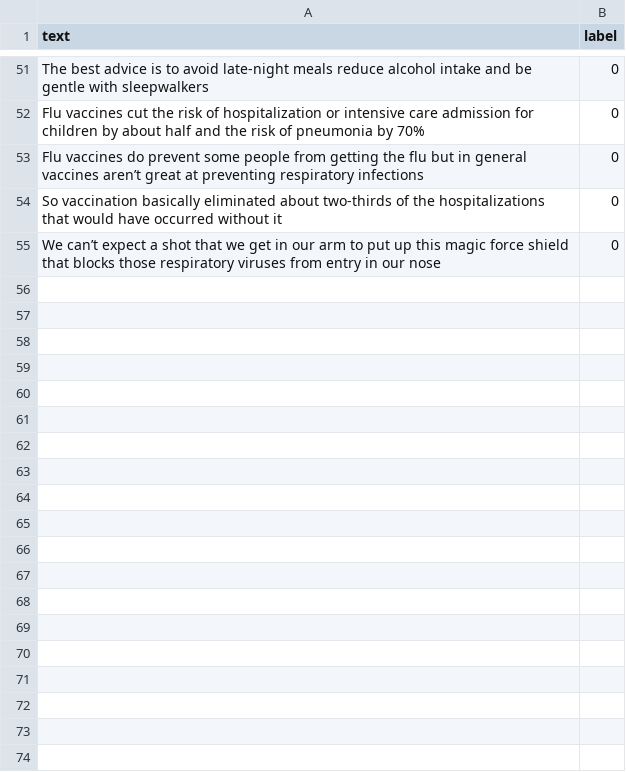
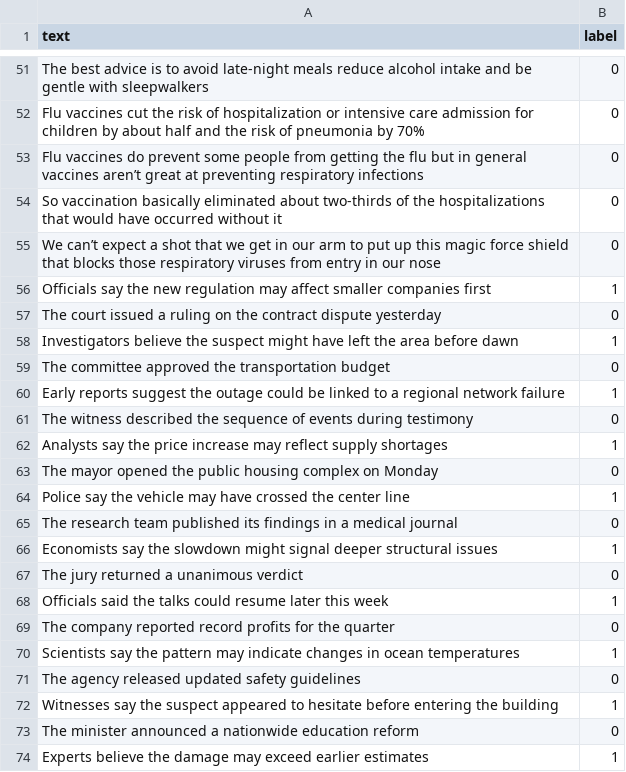
Before and after one commit to Pakiza07/pragmatics-aware-statement-analyzer, a CSV file: data/hedging_dataset_v0.1.csv, drawn as a sheet; only a part is shown, gaps mark what is left out; the diff covers the shown part only; the diff names each change by its address in the sheet, - before the commit and + after, or states it on an @@ line.

Commit message:
Add new entries to hedging_dataset_v0.1.csv

```diff
--- a/data/hedging_dataset_v0.1.csv
+++ b/data/hedging_dataset_v0.1.csv
+row 56: Officials say the new regulation may affect smaller companies first | 1
+row 57: The court issued a ruling on the contract dispute yesterday | 0
+row 58: Investigators believe the suspect might have left the area before dawn | 1
+row 59: The committee approved the transportation budget | 0
+row 60: Early reports suggest the outage could be linked to a regional network failure | 1
+row 61: The witness described the sequence of events during testimony | 0
+row 62: Analysts say the price increase may reflect supply shortages | 1
+row 63: The mayor opened the public housing complex on Monday | 0
+row 64: Police say the vehicle may have crossed the center line | 1
+row 65: The research team published its findings in a medical journal | 0
+row 66: Economists say the slowdown might signal deeper structural issues | 1
+row 67: The jury returned a unanimous verdict | 0
+row 68: Officials said the talks could resume later this week | 1
+row 69: The company reported record profits for the quarter | 0
+row 70: Scientists say the pattern may indicate changes in ocean temperatures | 1
+row 71: The agency released updated safety guidelines | 0
+row 72: Witnesses say the suspect appeared to hesitate before entering the building | 1
+row 73: The minister announced a nationwide education reform | 0
+row 74: Experts believe the damage may exceed earlier estimates | 1
```
Also changed, not shown: 71 added rows elsewhere in this file.
